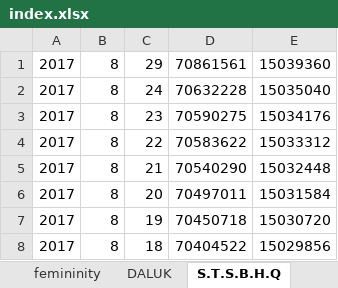
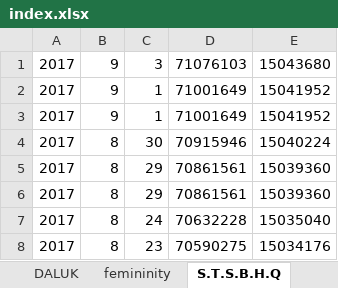
Before and after one commit to SiBaiBaShi/SAME, an Excel workbook: index.xlsx, sheet S.T.S.B.H.Q, drawn as a sheet; only a part is shown; the shorter side is filled out with more unchanged rows; values as stored, in another font and other column widths than the file's, no borders; the diff names each change by its address in the sheet, - before the commit and + after, or states it on an @@ line.

```diff
--- a/index.xlsx (sheet S.T.S.B.H.Q)
+++ b/index.xlsx (sheet S.T.S.B.H.Q)
@@ sheet tab order changed: DALUK | femininity | S.T.S.B.H.Q @@
+row 1: 2017 | 9 | 3 | 71076103 | 15043680
+row 2: 2017 | 9 | 1 | 71001649 | 15041952
+row 3: 2017 | 9 | 1 | 71001649 | 15041952
+row 4: 2017 | 8 | 30 | 70915946 | 15040224
+row 5: 2017 | 8 | 29 | 70861561 | 15039360
```
Also changed, not shown: sheet 长腿A杯, sheet femininity, sheet DALUK, sheet 秀出你的身材, sheet 轻性感, sheet 我这么美我不能死, 4 other files.
